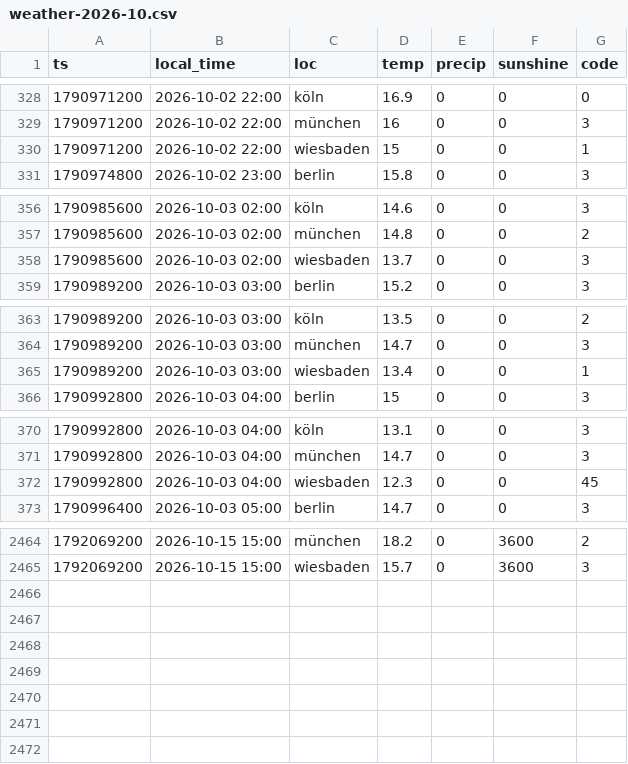
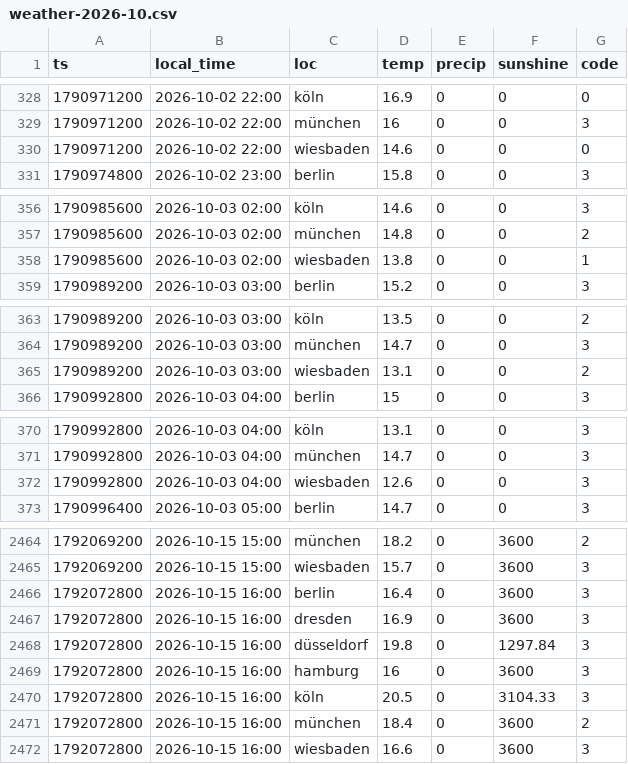
Before and after one commit to evo011/evo-visits, a CSV file: data/weather-2026-10.csv, drawn as a sheet; only a part is shown, gaps mark what is left out; the diff covers the shown part only.

```diff
--- a/data/weather-2026-10.csv
+++ b/data/weather-2026-10.csv
@@ -329,3 +329,3 @@ ts,local_time,loc,temp,precip,sunshine,code
 1790971200,2026-10-02 22:00,münchen,16,0,0,3
-1790971200,2026-10-02 22:00,wiesbaden,15,0,0,1
+1790971200,2026-10-02 22:00,wiesbaden,14.6,0,0,0
 1790974800,2026-10-02 23:00,berlin,15.8,0,0,3
@@ -357,3 +357,3 @@ ts,local_time,loc,temp,precip,sunshine,code
 1790985600,2026-10-03 02:00,münchen,14.8,0,0,2
-1790985600,2026-10-03 02:00,wiesbaden,13.7,0,0,3
+1790985600,2026-10-03 02:00,wiesbaden,13.8,0,0,1
 1790989200,2026-10-03 03:00,berlin,15.2,0,0,3
@@ -364,3 +364,3 @@ ts,local_time,loc,temp,precip,sunshine,code
 1790989200,2026-10-03 03:00,münchen,14.7,0,0,3
-1790989200,2026-10-03 03:00,wiesbaden,13.4,0,0,1
+1790989200,2026-10-03 03:00,wiesbaden,13.1,0,0,2
 1790992800,2026-10-03 04:00,berlin,15,0,0,3
@@ -371,3 +371,3 @@ ts,local_time,loc,temp,precip,sunshine,code
 1790992800,2026-10-03 04:00,münchen,14.7,0,0,3
-1790992800,2026-10-03 04:00,wiesbaden,12.3,0,0,45
+1790992800,2026-10-03 04:00,wiesbaden,12.6,0,0,3
 1790996400,2026-10-03 05:00,berlin,14.7,0,0,3
@@ -2465 +2465,8 @@ ts,local_time,loc,temp,precip,sunshine,code
 1792069200,2026-10-15 15:00,wiesbaden,15.7,0,3600,3
+1792072800,2026-10-15 16:00,berlin,16.4,0,3600,3
+1792072800,2026-10-15 16:00,dresden,16.9,0,3600,3
+1792072800,2026-10-15 16:00,düsseldorf,19.8,0,1297.84,3
+1792072800,2026-10-15 16:00,hamburg,16,0,3600,3
+1792072800,2026-10-15 16:00,köln,20.5,0,3104.33,3
+1792072800,2026-10-15 16:00,münchen,18.4,0,3600,2
+1792072800,2026-10-15 16:00,wiesbaden,16.6,0,3600,3
```
Also changed, not shown: 38 edited cells elsewhere in this file, data/visits-2026-10.csv, 2 other files.
